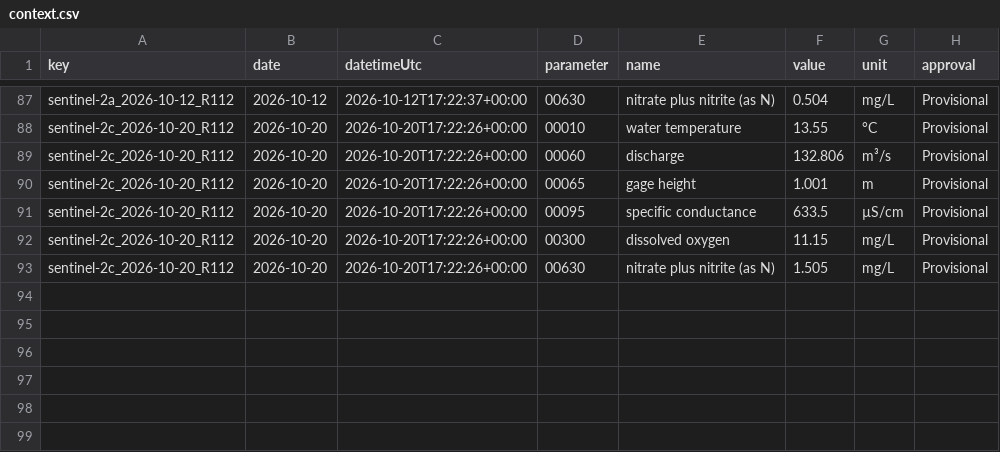
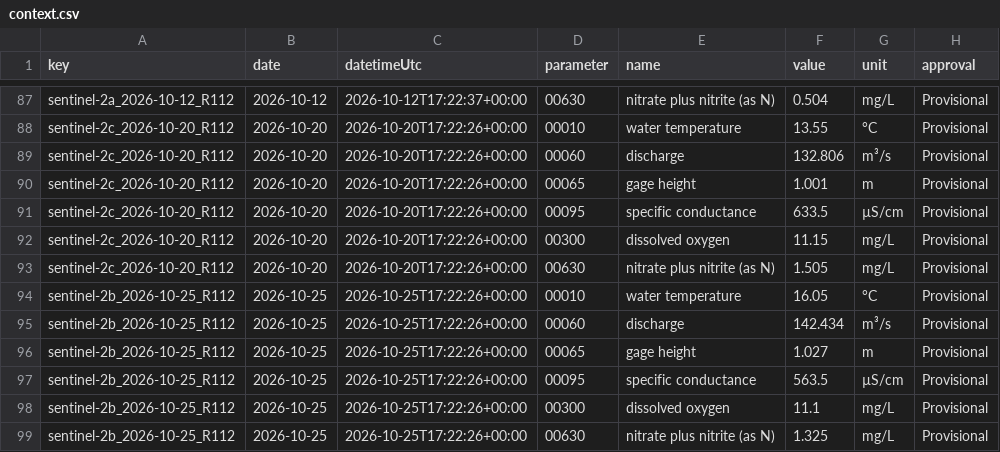
Before and after one commit to saulo1112/RiverEtch, a CSV file: docs/water-quality/reach/platte-louisville/examples/checks/context.csv, drawn as a sheet; only a part is shown, gaps mark what is left out.

```diff
--- a/docs/water-quality/reach/platte-louisville/examples/checks/context.csv
+++ b/docs/water-quality/reach/platte-louisville/examples/checks/context.csv
@@ -93 +93,7 @@ sentinel-2c_2026-10-20_R112,2026-10-20,2026-10-20T17:22:26+00:00,00300,dissolved
 sentinel-2c_2026-10-20_R112,2026-10-20,2026-10-20T17:22:26+00:00,00630,nitrate plus nitrite (as N),1.505,mg/L,Provisional
+sentinel-2b_2026-10-25_R112,2026-10-25,2026-10-25T17:22:26+00:00,00010,water temperature,16.05,°C,Provisional
+sentinel-2b_2026-10-25_R112,2026-10-25,2026-10-25T17:22:26+00:00,00060,discharge,142.434,m³/s,Provisional
+sentinel-2b_2026-10-25_R112,2026-10-25,2026-10-25T17:22:26+00:00,00065,gage height,1.027,m,Provisional
+sentinel-2b_2026-10-25_R112,2026-10-25,2026-10-25T17:22:26+00:00,00095,specific conductance,563.5,µS/cm,Provisional
+sentinel-2b_2026-10-25_R112,2026-10-25,2026-10-25T17:22:26+00:00,00300,dissolved oxygen,11.1,mg/L,Provisional
+sentinel-2b_2026-10-25_R112,2026-10-25,2026-10-25T17:22:26+00:00,00630,nitrate plus nitrite (as N),1.325,mg/L,Provisional
```
Also changed, not shown: docs/water-quality/reach/platte-louisville/examples/checks/checks.csv, state/reach/platte-louisville/checks/checks.csv, 41 other files.
